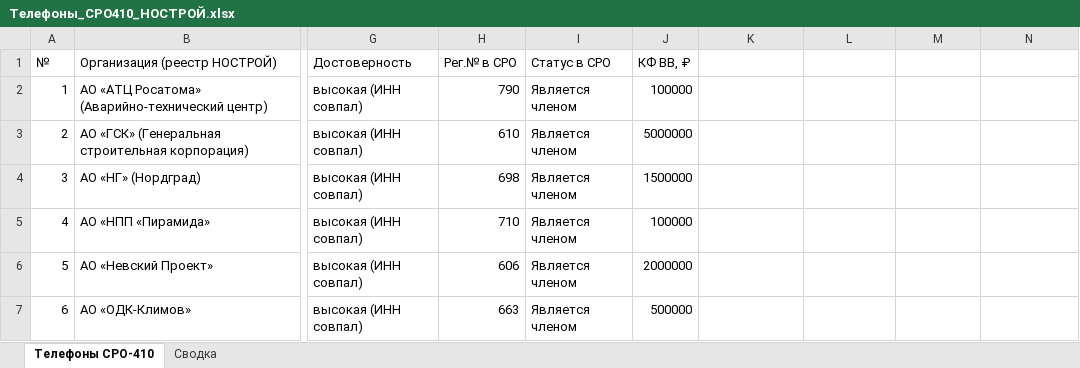
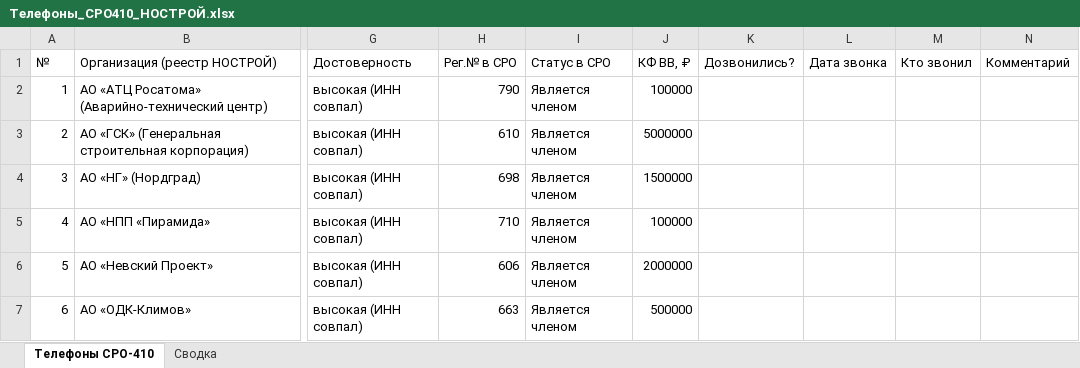
Before and after one commit to caesart966-web/first_reposirtory, an Excel workbook: Телефоны_СРО410_НОСТРОЙ.xlsx, sheet Телефоны СРО-410, drawn as a sheet; only a part is shown, gaps mark what is left out; values as stored, in another font and other column widths than the file's, no cell formats; the diff names each change by its address in the sheet, - before the commit and + after, or states it on an @@ line.

```diff
--- a/Телефоны_СРО410_НОСТРОЙ.xlsx (sheet Телефоны СРО-410)
+++ b/Телефоны_СРО410_НОСТРОЙ.xlsx (sheet Телефоны СРО-410)
-K1: (empty)
+K1: Дозвонились?
-L1: (empty)
+L1: Дата звонка
-M1: (empty)
+M1: Кто звонил
-N1: (empty)
+N1: Комментарий
```
Also changed, not shown: cell formats, 1 other file.
